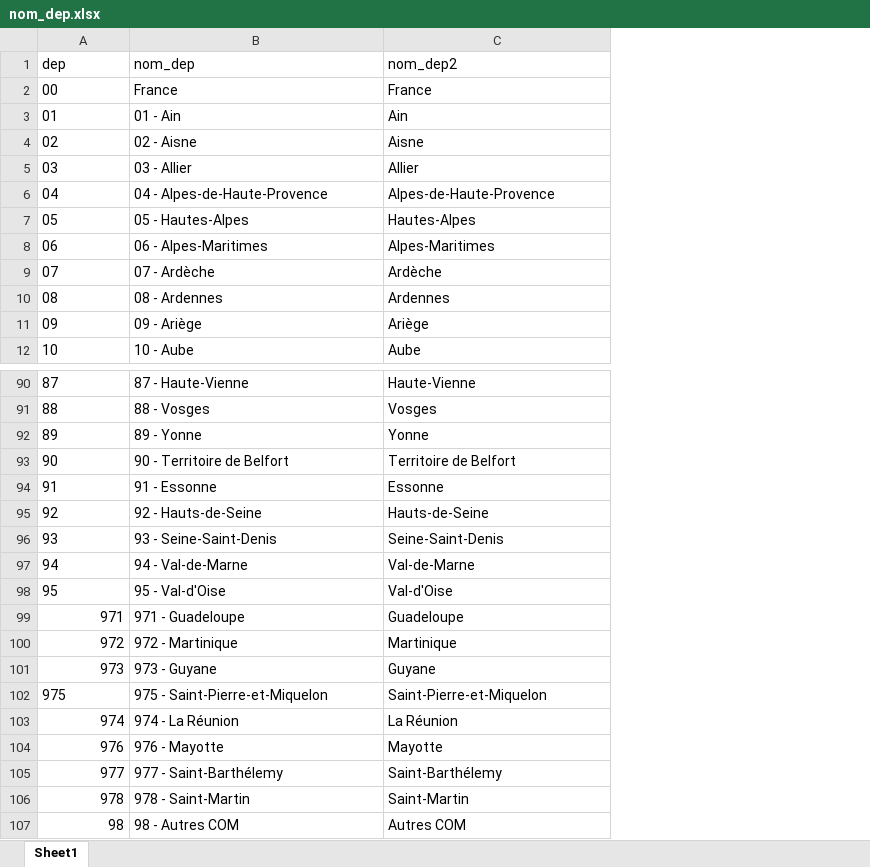
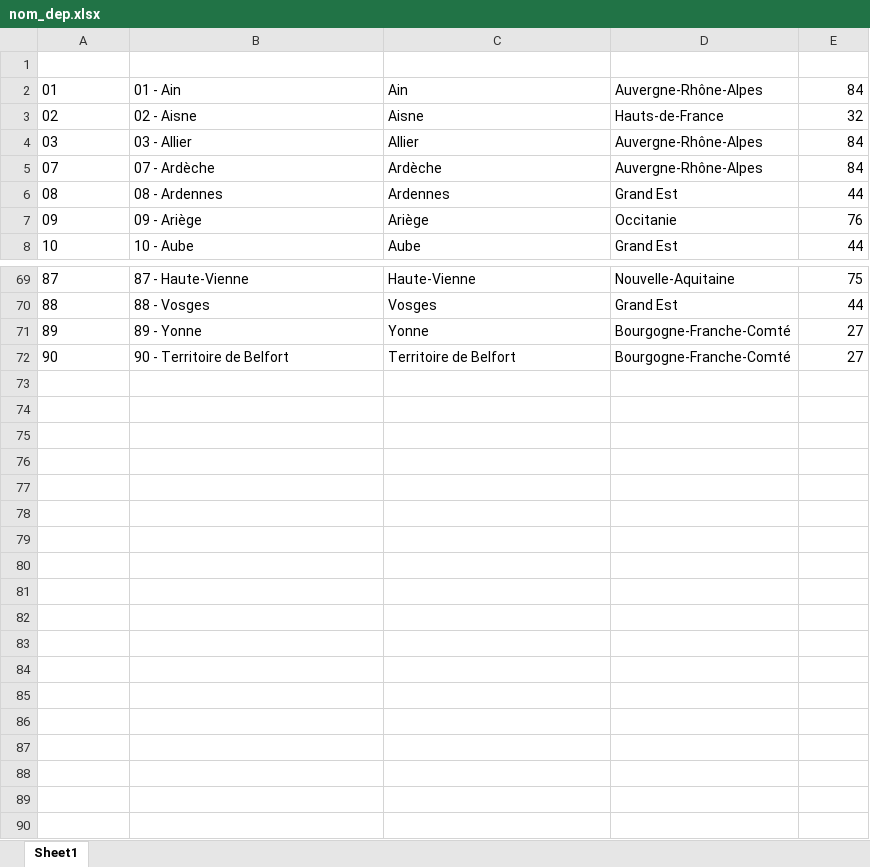
Before and after one commit to lasticot/vaccination_dashboard_fr, an Excel workbook: nom_dep.xlsx, sheet Sheet1, drawn as a sheet; only a part is shown, gaps mark what is left out; values as stored, in another font and other column widths than the file's, no borders; table styles not drawn; removed rows and columns are numbered as before the commit, all else as after; the diff covers the shown part only; the diff names each change by its address in the sheet, - before the commit and + after, or states it on an @@ line.

Commit message:
add regions and regions nb

```diff
--- a/nom_dep.xlsx (sheet Sheet1)
+++ b/nom_dep.xlsx (sheet Sheet1)
+column D (reg), rows 2-8: Auvergne-Rhône-Alpes | Hauts-de-France | Auvergne-Rhône-Alpes | Auvergne-Rhône-Alpes | Grand Est | Occitanie | Grand Est; rows 69-72: Nouvelle-Aquitaine | Grand Est | Bourgogne-Franche-Comté | Bourgogne-Franche-Comté
+column E (num_reg), rows 2-8: 84 | 32 | 84 | 84 | 44 | 76 | 44; rows 69-72: 75 | 44 | 27 | 27
@@ A1:C1 bold: off → on, text colour: black → #FFFFFF, alignment: left → center @@
-row 2: 00 | France | France
-row 6: 04 | 04 - Alpes-de-Haute-Provence | Alpes-de-Haute-Provence
-row 7: 05 | 05 - Hautes-Alpes | Hautes-Alpes
-row 8: 06 | 06 - Alpes-Maritimes | Alpes-Maritimes
-row 94: 91 | 91 - Essonne | Essonne
-row 95: 92 | 92 - Hauts-de-Seine | Hauts-de-Seine
-row 96: 93 | 93 - Seine-Saint-Denis | Seine-Saint-Denis
-row 97: 94 | 94 - Val-de-Marne | Val-de-Marne
-row 98: 95 | 95 - Val-d'Oise | Val-d'Oise
-row 99: 971 | 971 - Guadeloupe | Guadeloupe
-row 100: 972 | 972 - Martinique | Martinique
-row 101: 973 | 973 - Guyane | Guyane
-row 102: 975 | 975 - Saint-Pierre-et-Miquelon | Saint-Pierre-et-Miquelon
-row 103: 974 | 974 - La Réunion | La Réunion
-row 104: 976 | 976 - Mayotte | Mayotte
-row 105: 977 | 977 - Saint-Barthélemy | Saint-Barthélemy
-row 106: 978 | 978 - Saint-Martin | Saint-Martin
-row 107: 98 | 98 - Autres COM | Autres COM
```
Also changed, not shown: 17 removed rows elsewhere in this sheet.
